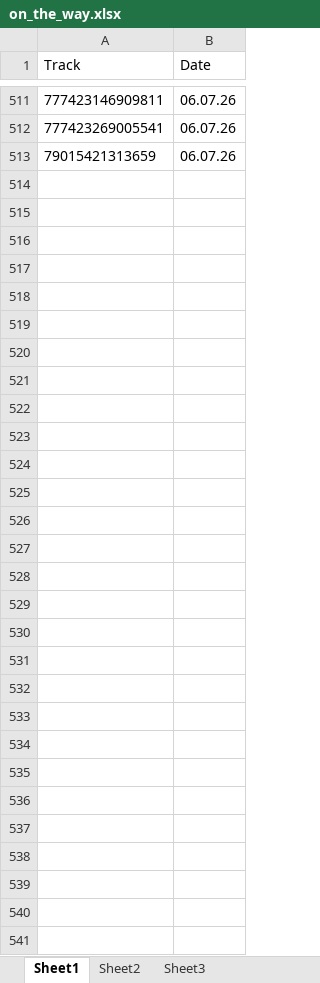
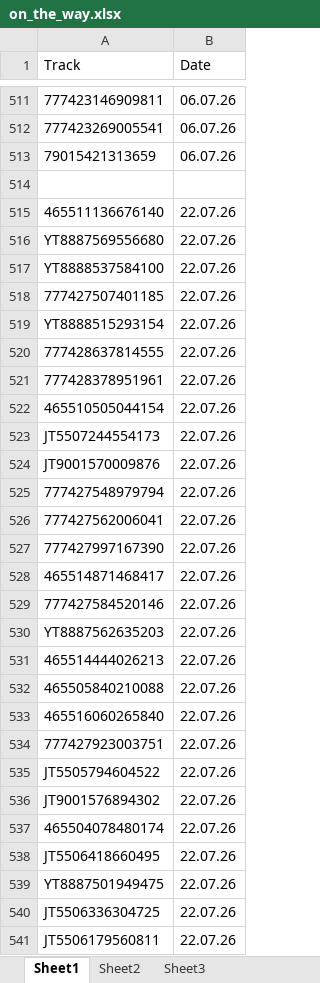
Before and after one commit to Aminjon7-create/cargo1001, an Excel workbook: on_the_way.xlsx, sheet Sheet1, drawn as a sheet; only a part is shown, gaps mark what is left out; values as stored, in another font and other column widths than the file's, no borders; the diff covers the shown part only; the diff names each change by its address in the sheet, - before the commit and + after, or states it on an @@ line.

```diff
--- a/on_the_way.xlsx (sheet Sheet1)
+++ b/on_the_way.xlsx (sheet Sheet1)
-row 515: (empty)
+row 515: 465511136676140 | 22.07.26
-row 516: (empty)
+row 516: YT8887569556680 | 22.07.26
-row 517: (empty)
+row 517: YT8888537584100 | 22.07.26
-row 518: (empty)
+row 518: 777427507401185 | 22.07.26
-row 519: (empty)
+row 519: YT8888515293154 | 22.07.26
-row 520: (empty)
+row 520: 777428637814555 | 22.07.26
-row 521: (empty)
+row 521: 777428378951961 | 22.07.26
-row 522: (empty)
+row 522: 465510505044154 | 22.07.26
-row 523: (empty)
+row 523: JT5507244554173 | 22.07.26
-row 524: (empty)
+row 524: JT9001570009876 | 22.07.26
-row 525: (empty)
+row 525: 777427548979794 | 22.07.26
-row 526: (empty)
+row 526: 777427562006041 | 22.07.26
-row 527: (empty)
+row 527: 777427997167390 | 22.07.26
-row 528: (empty)
+row 528: 465514871468417 | 22.07.26
-row 529: (empty)
+row 529: 777427584520146 | 22.07.26
-row 530: (empty)
+row 530: YT8887562635203 | 22.07.26
-row 531: (empty)
+row 531: 465514444026213 | 22.07.26
-row 532: (empty)
+row 532: 465505840210088 | 22.07.26
-row 533: (empty)
+row 533: 465516060265840 | 22.07.26
-row 534: (empty)
+row 534: 777427923003751 | 22.07.26
-row 535: (empty)
+row 535: JT5505794604522 | 22.07.26
-row 536: (empty)
+row 536: JT9001576894302 | 22.07.26
-row 537: (empty)
+row 537: 465504078480174 | 22.07.26
-row 538: (empty)
+row 538: JT5506418660495 | 22.07.26
-row 539: (empty)
+row 539: YT8887501949475 | 22.07.26
-row 540: (empty)
+row 540: JT5506336304725 | 22.07.26
-row 541: (empty)
+row 541: JT5506179560811 | 22.07.26
```
Also changed, not shown: 150 added rows and 96 edited cells elsewhere in this sheet, china.xlsx.
